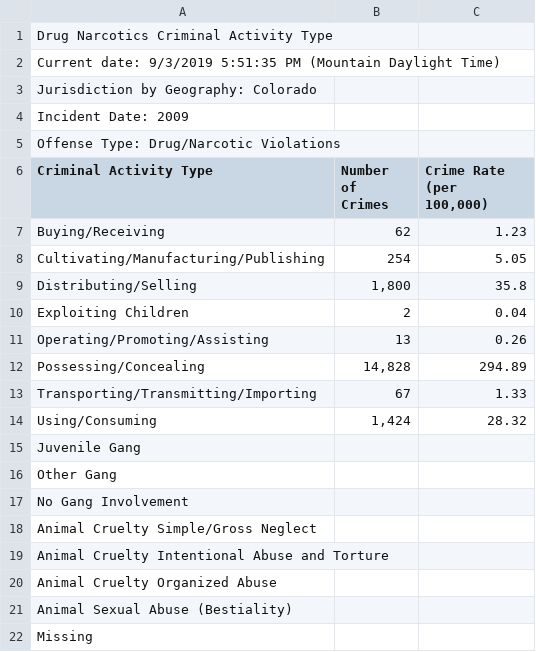
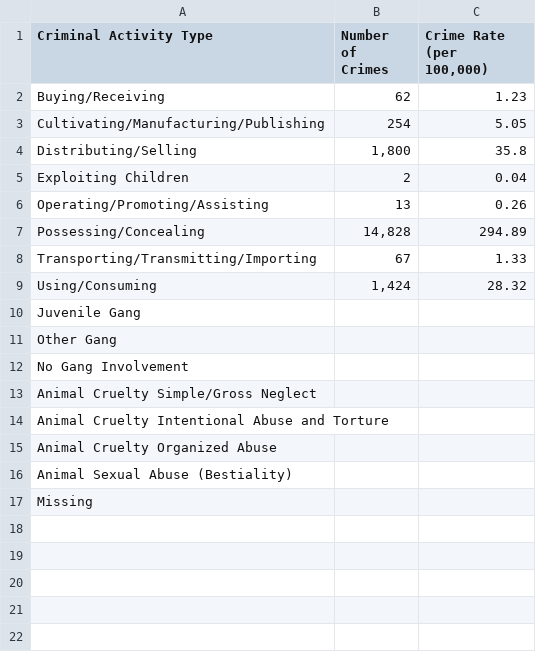
Before and after one commit to zdsteele/Project_1, a CSV file: Firestone/08-17Crime/DrugCrimes/2009DrugCrimes.csv, drawn as a sheet; the diff names each change by its address in the sheet, - before the commit and + after, or states it on an @@ line.

```diff
--- a/Firestone/08-17Crime/DrugCrimes/2009DrugCrimes.csv
+++ b/Firestone/08-17Crime/DrugCrimes/2009DrugCrimes.csv
-row 1: Drug Narcotics Criminal Activity Type
-row 2: Current date: 9/3/2019 5:51:35 PM (Mountain Daylight Time)
-row 3: Jurisdiction by Geography: Colorado
-row 4: Incident Date: 2009
-row 5: Offense Type: Drug/Narcotic Violations
```
Also changed, not shown: Firestone/08-17Crime/DrugCrimes/2008DrugCrimes.csv, Firestone/08-17Crime/DrugCrimes/2010DrugCrimes.csv, 20 other files.
